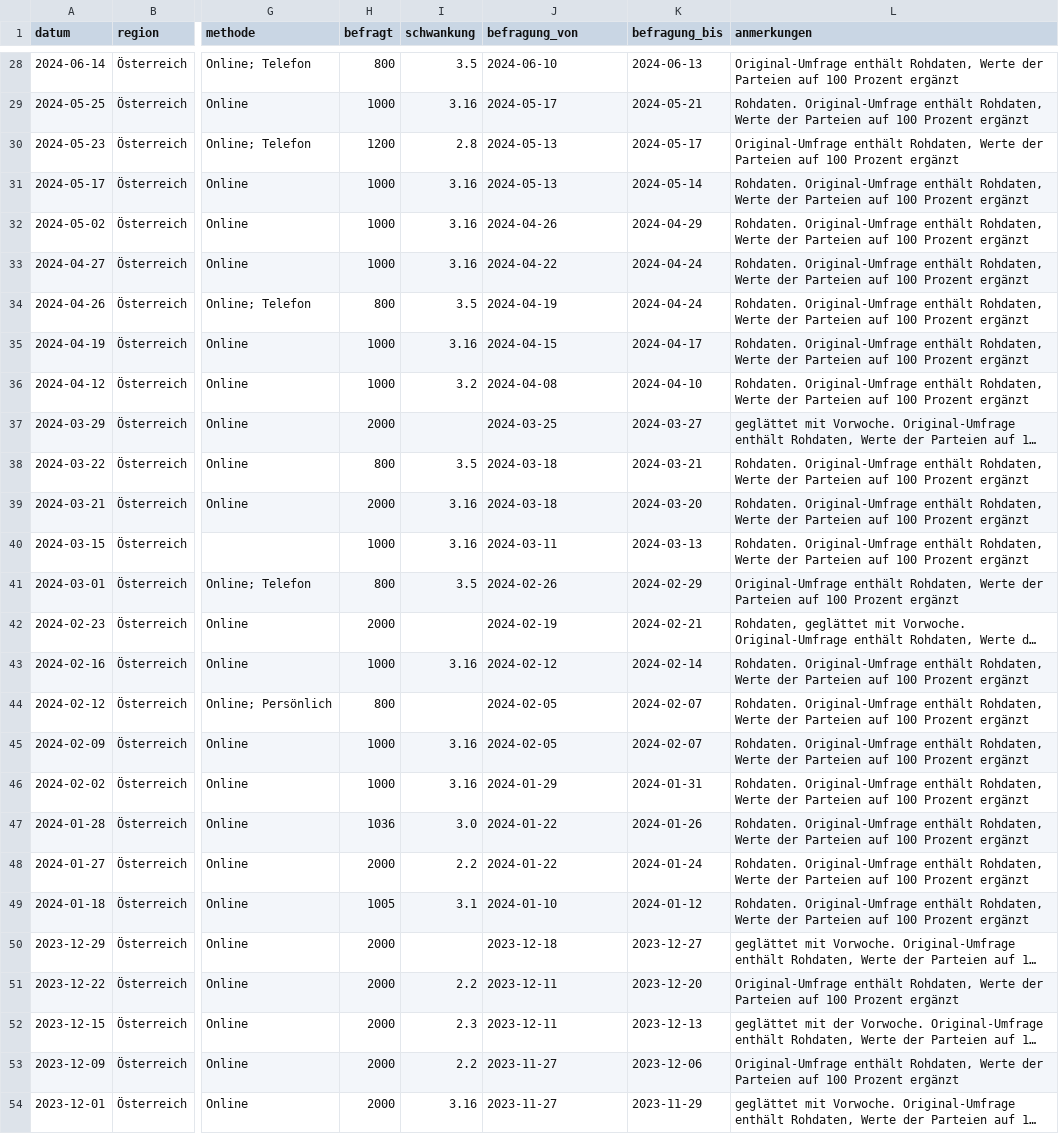
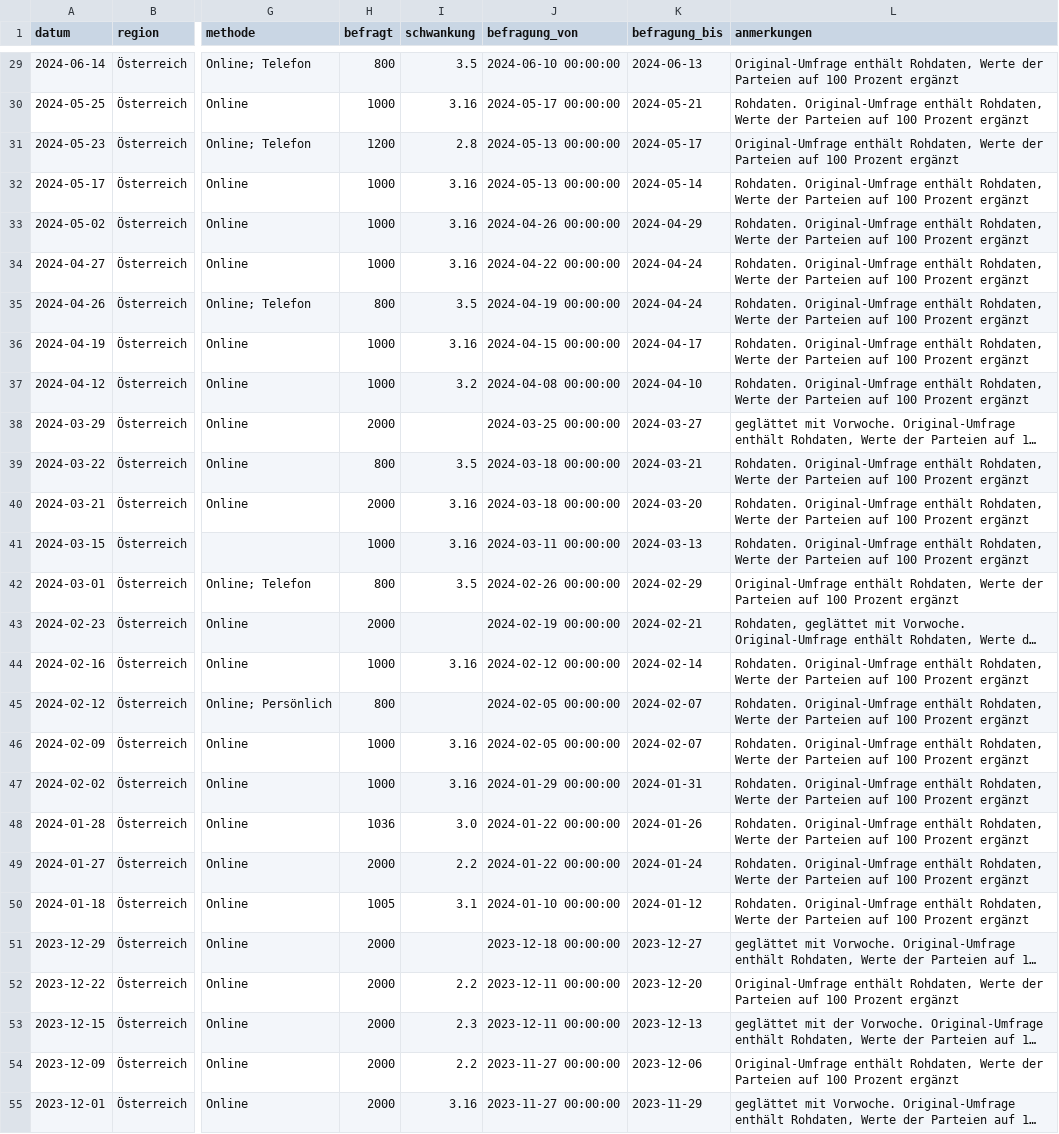
Before and after one commit to dstDatenjournalismus/2024-umfragentracker, a CSV file: output/data/kanzlerfrage/kanzlerfrage.csv, drawn as a sheet; only a part is shown, gaps mark what is left out; long unchanged cells end in …; addresses are those after the commit; the diff covers the shown part only; the diff names each change by its address in the sheet, - before the commit and + after, or states it on an @@ line.

```diff
--- a/output/data/kanzlerfrage/kanzlerfrage.csv
+++ b/output/data/kanzlerfrage/kanzlerfrage.csv
-J29 (befragung_von): 2024-06-10
+J29 (befragung_von): 2024-06-10 00:00:00
-J30 (befragung_von): 2024-05-17
+J30 (befragung_von): 2024-05-17 00:00:00
-J31:J32 (befragung_von): 2024-05-13
+J31:J32 (befragung_von): 2024-05-13 00:00:00
-J33 (befragung_von): 2024-04-26
+J33 (befragung_von): 2024-04-26 00:00:00
-J34 (befragung_von): 2024-04-22
+J34 (befragung_von): 2024-04-22 00:00:00
-J35 (befragung_von): 2024-04-19
+J35 (befragung_von): 2024-04-19 00:00:00
-J36 (befragung_von): 2024-04-15
+J36 (befragung_von): 2024-04-15 00:00:00
-J37 (befragung_von): 2024-04-08
+J37 (befragung_von): 2024-04-08 00:00:00
-J38 (befragung_von): 2024-03-25
+J38 (befragung_von): 2024-03-25 00:00:00
-J39:J40 (befragung_von): 2024-03-18
+J39:J40 (befragung_von): 2024-03-18 00:00:00
-J41 (befragung_von): 2024-03-11
+J41 (befragung_von): 2024-03-11 00:00:00
-J42 (befragung_von): 2024-02-26
+J42 (befragung_von): 2024-02-26 00:00:00
-J43 (befragung_von): 2024-02-19
+J43 (befragung_von): 2024-02-19 00:00:00
-J44 (befragung_von): 2024-02-12
+J44 (befragung_von): 2024-02-12 00:00:00
-J45:J46 (befragung_von): 2024-02-05
+J45:J46 (befragung_von): 2024-02-05 00:00:00
-J47 (befragung_von): 2024-01-29
+J47 (befragung_von): 2024-01-29 00:00:00
-J48:J49 (befragung_von): 2024-01-22
+J48:J49 (befragung_von): 2024-01-22 00:00:00
-J50 (befragung_von): 2024-01-10
+J50 (befragung_von): 2024-01-10 00:00:00
-J51 (befragung_von): 2023-12-18
+J51 (befragung_von): 2023-12-18 00:00:00
-J52:J53 (befragung_von): 2023-12-11
+J52:J53 (befragung_von): 2023-12-11 00:00:00
-J54:J55 (befragung_von): 2023-11-27
+J54:J55 (befragung_von): 2023-11-27 00:00:00
```
Also changed, not shown: 1 added row and 137 edited cells elsewhere in this file, output/data/sonntagsfrage/sonntagsfrage.csv, 1 other file.
